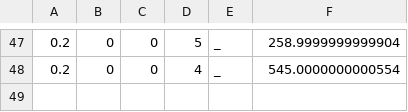
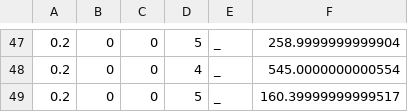
Before and after one commit to IChihWang/Routing, a CSV file: SUMO_env/result/result.csv, drawn as a sheet; only a part is shown, gaps mark what is left out.

```diff
--- a/SUMO_env/result/result.csv
+++ b/SUMO_env/result/result.csv
@@ -48 +48,2 @@
 0.2,0,0,4,_,545.0000000000554
+0.2,0,0,5,_,160.39999999999517
```
Also changed, not shown: 2 other files.
